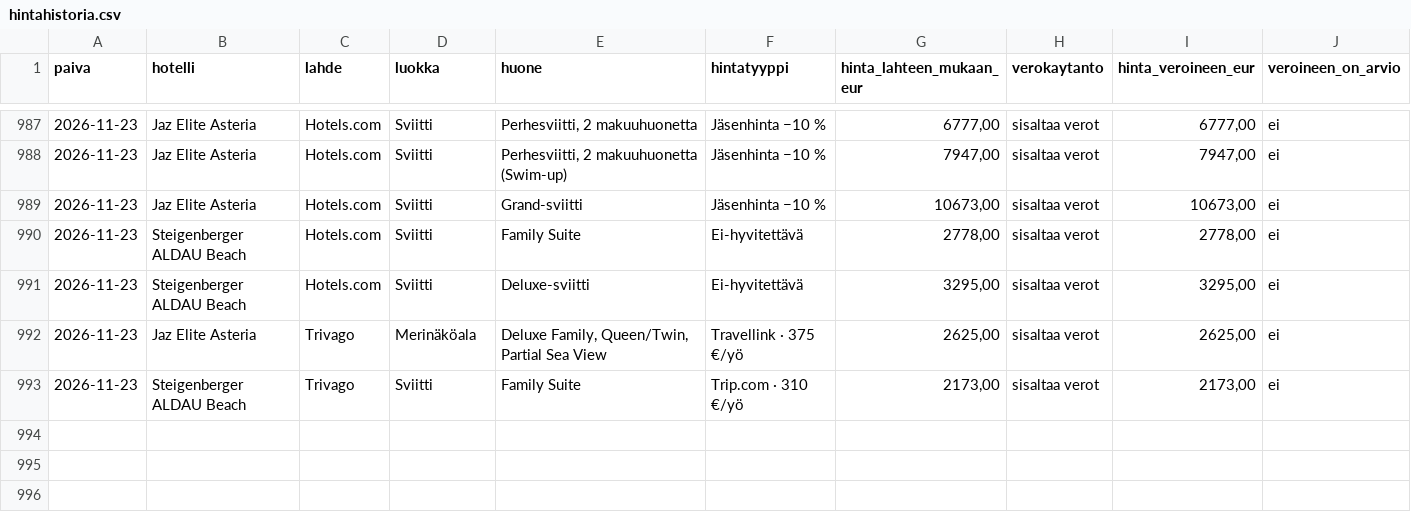
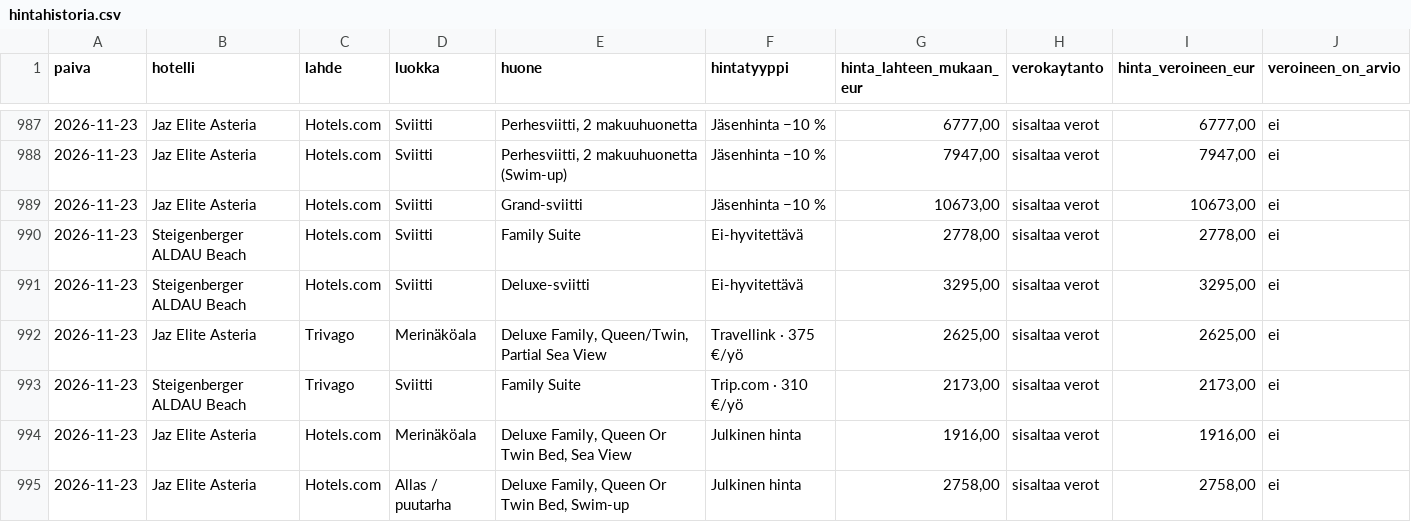
Before and after one commit to AlfredTheThird/Hintavahti, a CSV file: hintahistoria.csv, drawn as a sheet; only a part is shown, gaps mark what is left out; the diff names each change by its address in the sheet, - before the commit and + after, or states it on an @@ line.

Commit message:
Hintavahti 2026-11-23

```diff
--- a/hintahistoria.csv
+++ b/hintahistoria.csv
+row 994: 2026-11-23 | Jaz Elite Asteria | Hotels.com | Merinäköala | Deluxe Family, Queen Or Twin Bed, Sea View | Julkinen hinta | 1916,00 | sisaltaa verot | 1916,00 | ei
+row 995: 2026-11-23 | Jaz Elite Asteria | Hotels.com | Allas / puutarha | Deluxe Family, Queen Or Twin Bed, Swim-up | Julkinen hinta | 2758,00 | sisaltaa verot | 2758,00 | ei
```
Also changed, not shown: 1 other file.
